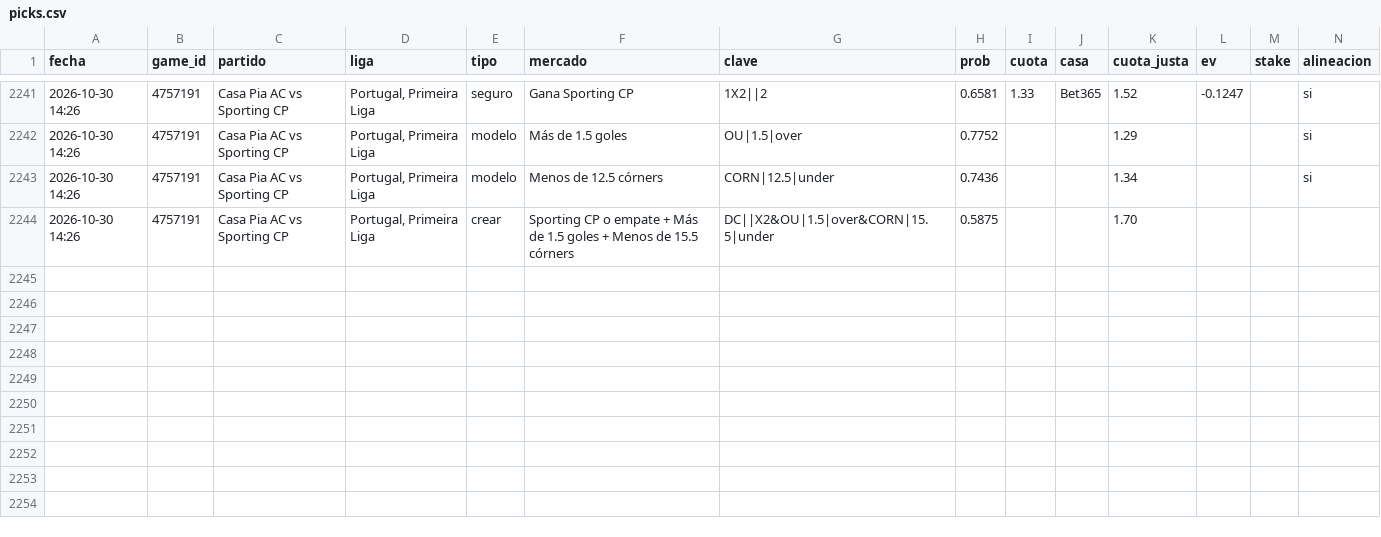
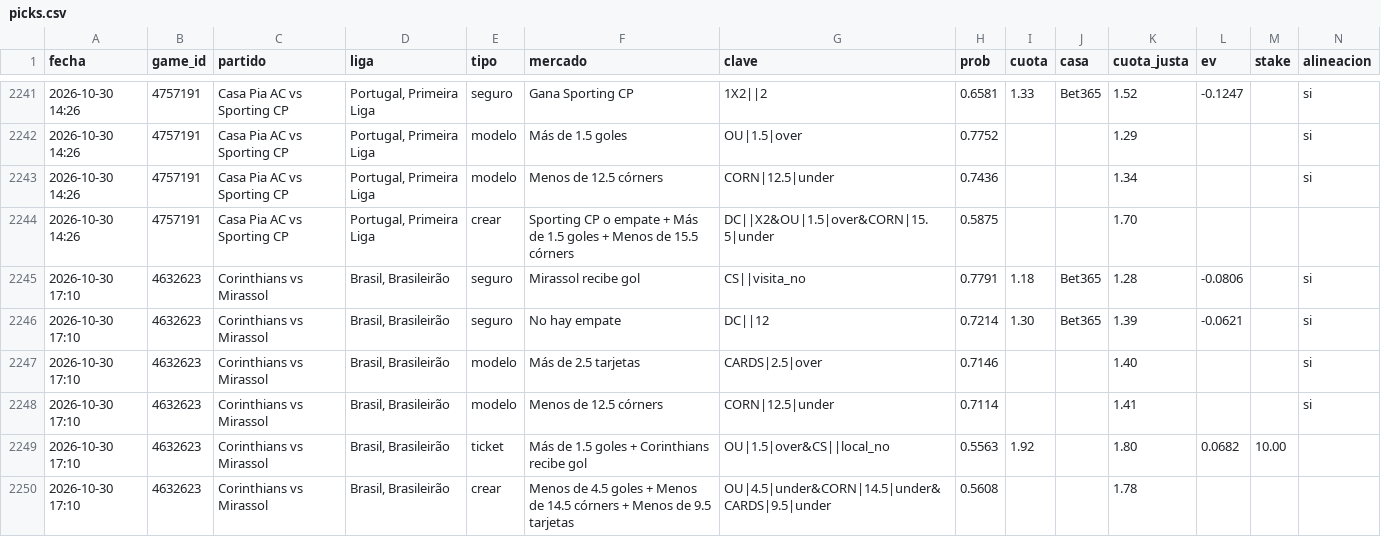
Before and after one commit to JoseVilcatoma/picks-bot, a CSV file: data/picks.csv, drawn as a sheet; only a part is shown, gaps mark what is left out; rows hold the shown columns only; the diff names each change by its address in the sheet, - before the commit and + after, or states it on an @@ line.

```diff
--- a/data/picks.csv
+++ b/data/picks.csv
+row 2245: 2026-10-30 17:10 | 4632623 | Corinthians vs Mirassol | Brasil, Brasileirão | seguro | Mirassol recibe gol | CS||visita_no | 0.7791 | 1.18 | Bet365 | 1.28 | -0.0806 |  | si
+row 2246: 2026-10-30 17:10 | 4632623 | Corinthians vs Mirassol | Brasil, Brasileirão | seguro | No hay empate | DC||12 | 0.7214 | 1.30 | Bet365 | 1.39 | -0.0621 |  | si
+row 2247: 2026-10-30 17:10 | 4632623 | Corinthians vs Mirassol | Brasil, Brasileirão | modelo | Más de 2.5 tarjetas | CARDS|2.5|over | 0.7146 |  |  | 1.40 |  |  | si
+row 2248: 2026-10-30 17:10 | 4632623 | Corinthians vs Mirassol | Brasil, Brasileirão | modelo | Menos de 12.5 córners | CORN|12.5|under | 0.7114 |  |  | 1.41 |  |  | si
+row 2249: 2026-10-30 17:10 | 4632623 | Corinthians vs Mirassol | Brasil, Brasileirão | ticket | Más de 1.5 goles + Corinthians recibe gol | OU|1.5|over&CS||local_no | 0.5563 | 1.92 |  | 1.80 | 0.0682 | 10.00
+row 2250: 2026-10-30 17:10 | 4632623 | Corinthians vs Mirassol | Brasil, Brasileirão | crear | Menos de 4.5 goles + Menos de 14.5 córners + Menos de 9.5 tarjetas | OU|4.5|under&CORN|14.5|under&CARDS|9.5|under | 0.5608 |  |  | 1.78
```
Also changed, not shown: 4 other files.
